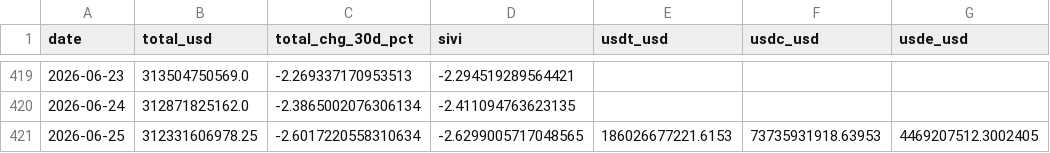
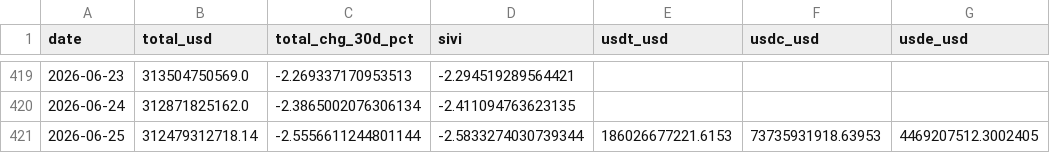
Before and after one commit to sanderdayan1982/cslc-pipeline, a CSV file: data/stablecoins.csv, drawn as a sheet; only a part is shown, gaps mark what is left out; the diff names each change by its address in the sheet, - before the commit and + after, or states it on an @@ line.

```diff
--- a/data/stablecoins.csv
+++ b/data/stablecoins.csv
-B421 (total_usd): 312331606978.25
+B421 (total_usd): 312479312718.14
-C421 (total_chg_30d_pct): -2.6017220558310634
+C421 (total_chg_30d_pct): -2.5556611244801144
-D421 (sivi): -2.6299005717048565
+D421 (sivi): -2.5833274030739344
```
Also changed, not shown: data/funding_oi.csv.
